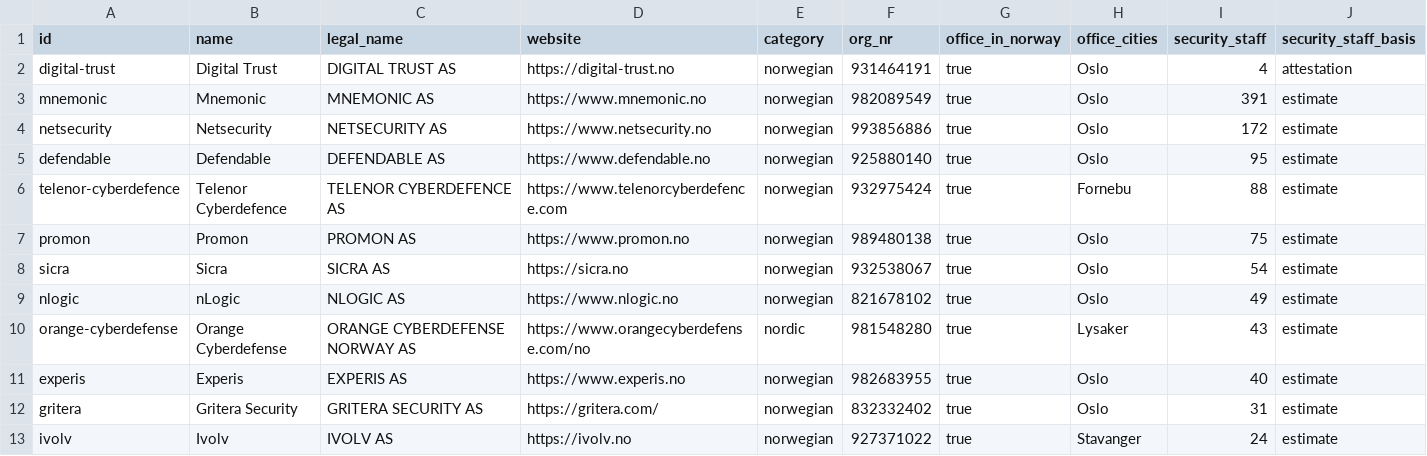
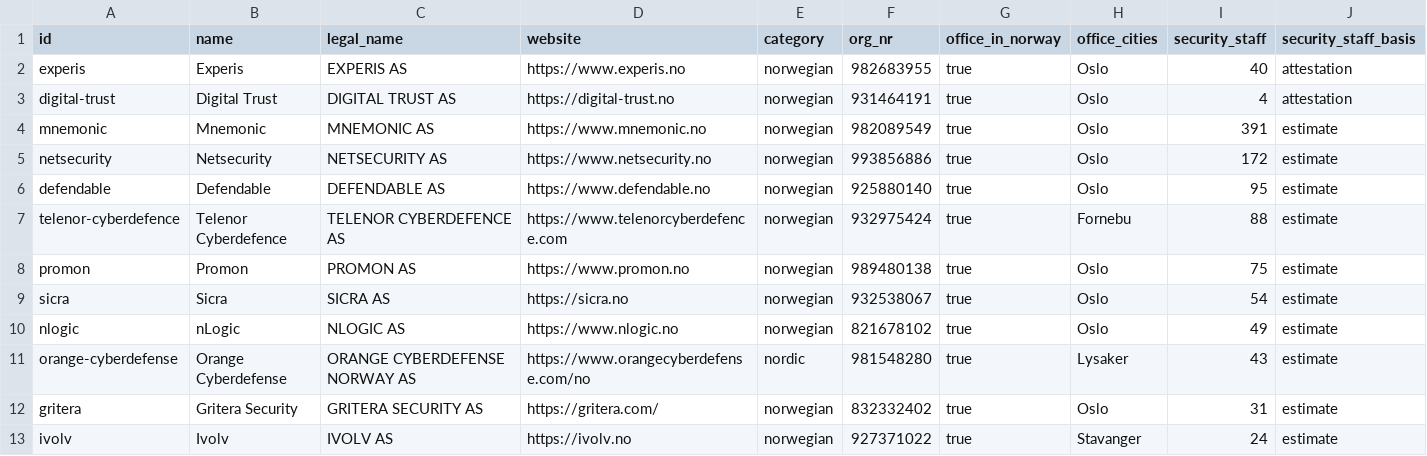
Before and after one commit to ahmadscience/Cybersecurity-companies-Norway, a CSV file: export/companies.csv, drawn as a sheet; only a part is shown; removed rows and columns are numbered as before the commit, all else as after; rows hold the shown columns only; the diff names each change by its address in the sheet, - before the commit and + after, or states it on an @@ line.

```diff
--- a/export/companies.csv
+++ b/export/companies.csv
+row 2: experis | Experis | EXPERIS AS | https://www.experis.no | norwegian | 982683955 | true | Oslo | 40 | attestation
-row 11: experis | Experis | EXPERIS AS | https://www.experis.no | norwegian | 982683955 | true | Oslo | 40 | estimate
```
Also changed, not shown: 8 other files.
